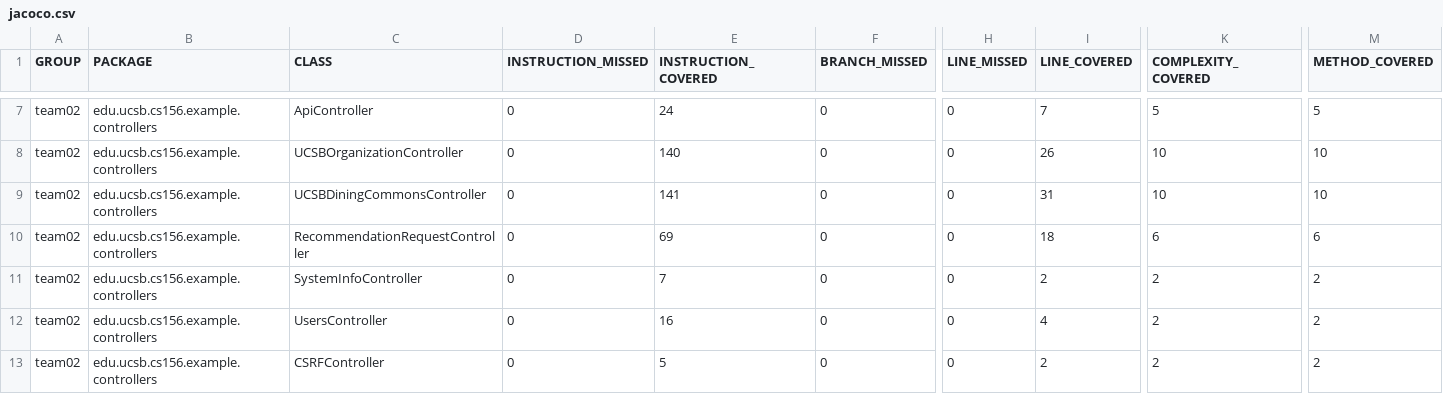
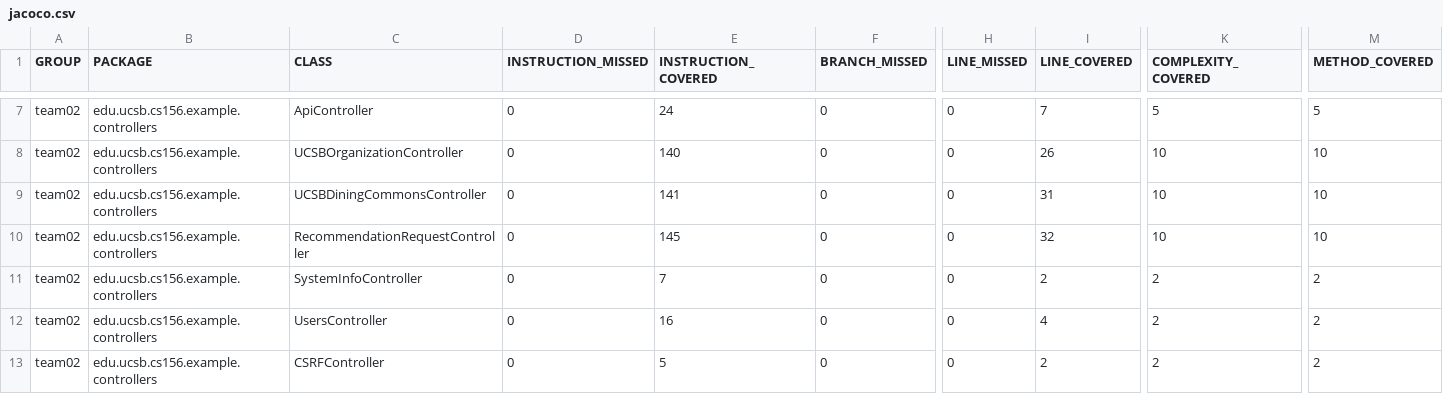
Before and after one commit to ucsb-cs156-m23/team02-m23-10am-2, a CSV file: jacoco/jacoco.csv, drawn as a sheet; only a part is shown, gaps mark what is left out; the diff names each change by its address in the sheet, - before the commit and + after, or states it on an @@ line.

```diff
--- a/jacoco/jacoco.csv
+++ b/jacoco/jacoco.csv
-E10 (INSTRUCTION_COVERED): 69
+E10 (INSTRUCTION_COVERED): 145
-I10 (LINE_COVERED): 18
+I10 (LINE_COVERED): 32
-K10 (COMPLEXITY_COVERED): 6
+K10 (COMPLEXITY_COVERED): 10
-M10 (METHOD_COVERED): 6
+M10 (METHOD_COVERED): 10
```
Also changed, not shown: 7 other files.
